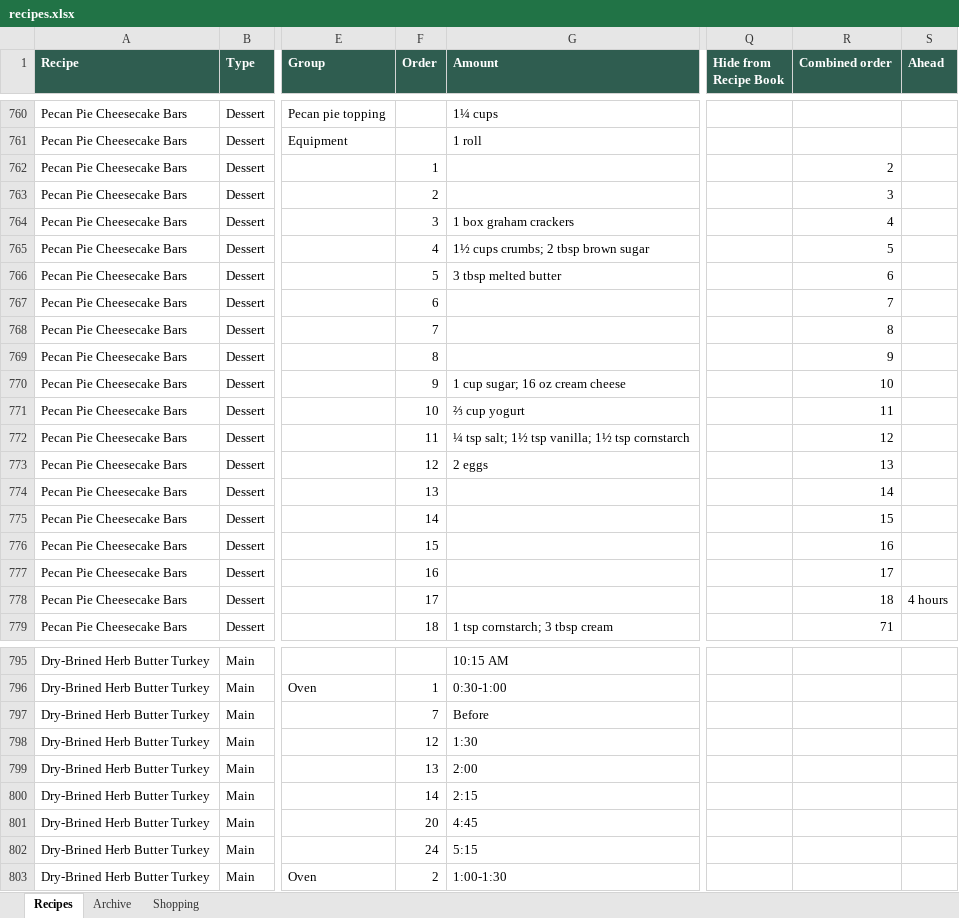
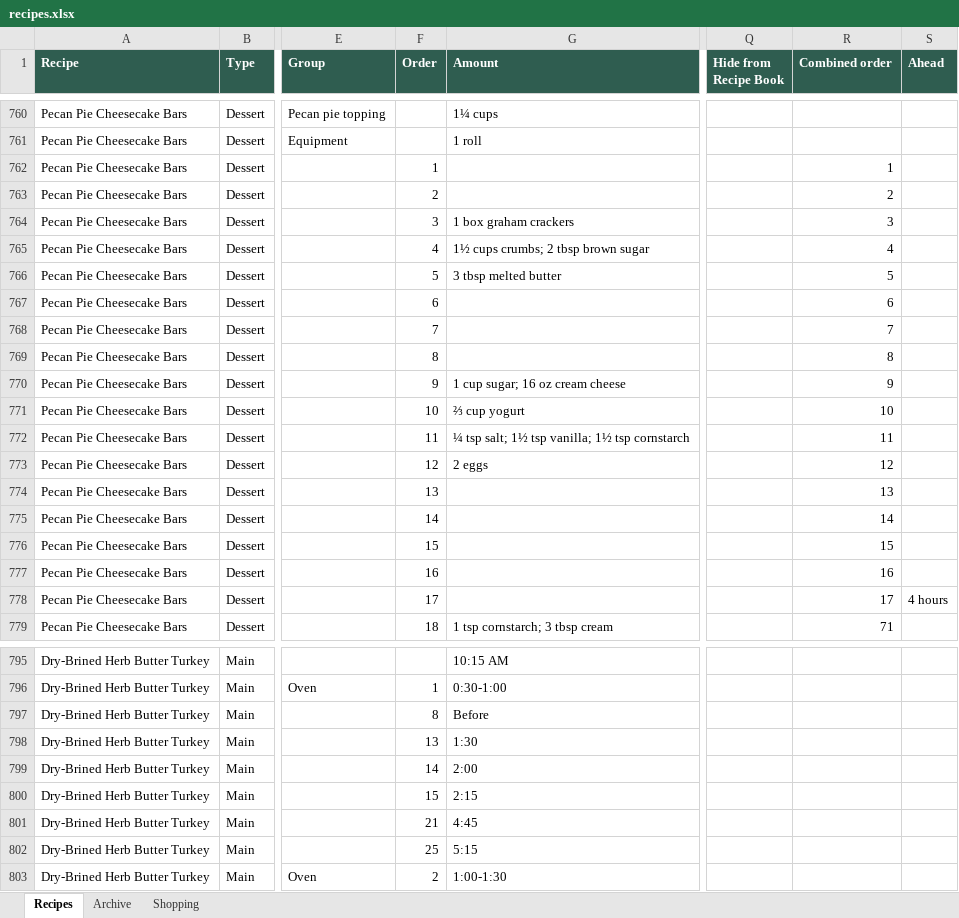
Before and after one commit to entquine/Recipes, an Excel workbook: recipes.xlsx, sheet Recipes, drawn as a sheet; only a part is shown, gaps mark what is left out; values as stored, in another font and other column widths than the file's, no borders; the diff covers the shown part only; the diff names each change by its address in the sheet, - before the commit and + after, or states it on an @@ line.

```diff
--- a/recipes.xlsx (sheet Recipes)
+++ b/recipes.xlsx (sheet Recipes)
-R762 (Combined order): 2
+R762 (Combined order): 1
-R763 (Combined order): 3
+R763 (Combined order): 2
-R764 (Combined order): 4
+R764 (Combined order): 3
-R765 (Combined order): 5
+R765 (Combined order): 4
-R766 (Combined order): 6
+R766 (Combined order): 5
-R767 (Combined order): 7
+R767 (Combined order): 6
-R768 (Combined order): 8
+R768 (Combined order): 7
-R769 (Combined order): 9
+R769 (Combined order): 8
-R770 (Combined order): 10
+R770 (Combined order): 9
-R771 (Combined order): 11
+R771 (Combined order): 10
-R772 (Combined order): 12
+R772 (Combined order): 11
-R773 (Combined order): 13
+R773 (Combined order): 12
-R774 (Combined order): 14
+R774 (Combined order): 13
-R775 (Combined order): 15
+R775 (Combined order): 14
-R776 (Combined order): 16
+R776 (Combined order): 15
-R777 (Combined order): 17
+R777 (Combined order): 16
-R778 (Combined order): 18
+R778 (Combined order): 17
-F797 (Order): 7
+F797 (Order): 8
-F798 (Order): 12
+F798 (Order): 13
-F799 (Order): 13
+F799 (Order): 14
-F800 (Order): 14
+F800 (Order): 15
-F801 (Order): 20
+F801 (Order): 21
-F802 (Order): 24
+F802 (Order): 25
```
Also changed, not shown: 45 edited cells elsewhere in this sheet.
